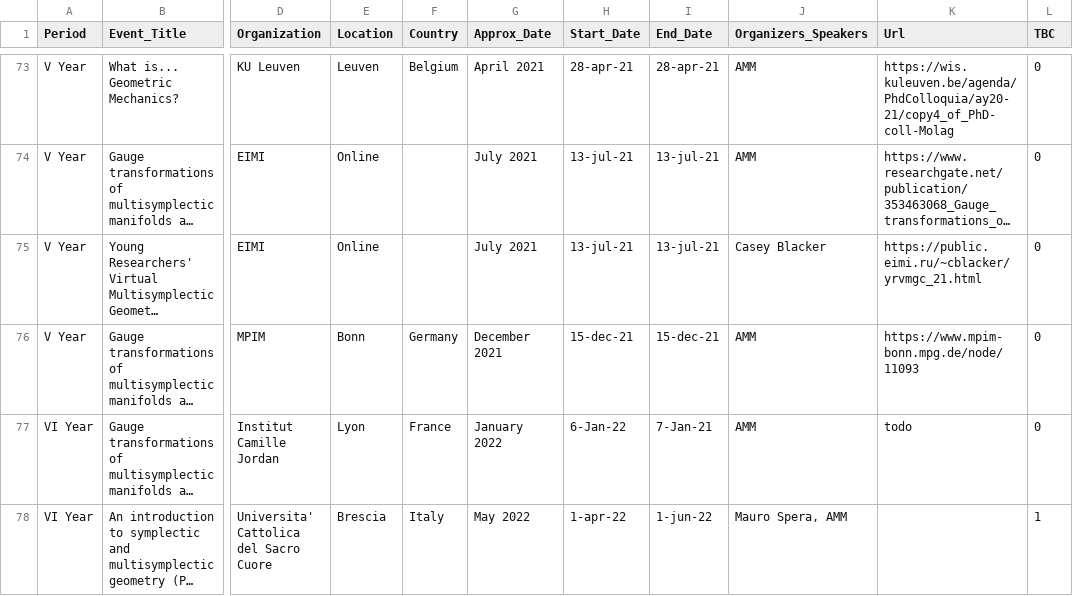
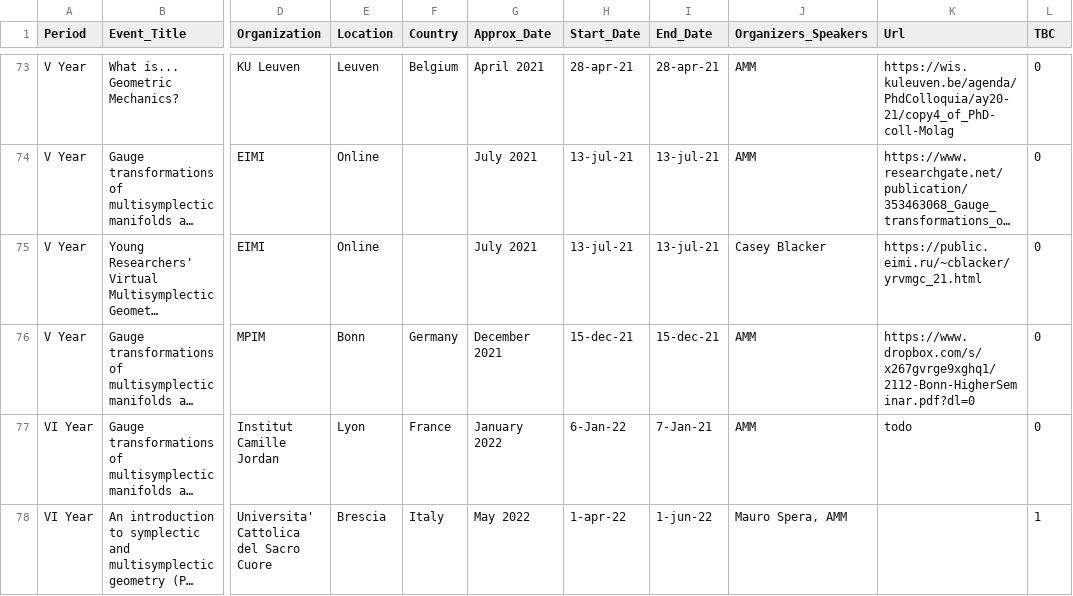
Before and after one commit to MasterToninus/MasterToninus, a CSV file: data/activities.csv, drawn as a sheet; only a part is shown, gaps mark what is left out; long unchanged cells end in …; the diff names each change by its address in the sheet, - before the commit and + after, or states it on an @@ line.

```diff
--- a/data/activities.csv
+++ b/data/activities.csv
-K76 (Url): https://www.mpim-bonn.mpg.de/node/11093
+K76 (Url): https://www.dropbox.com/s/x267gvrge9xghq1/2112-Bonn-HigherSeminar.pdf?dl=0
```
